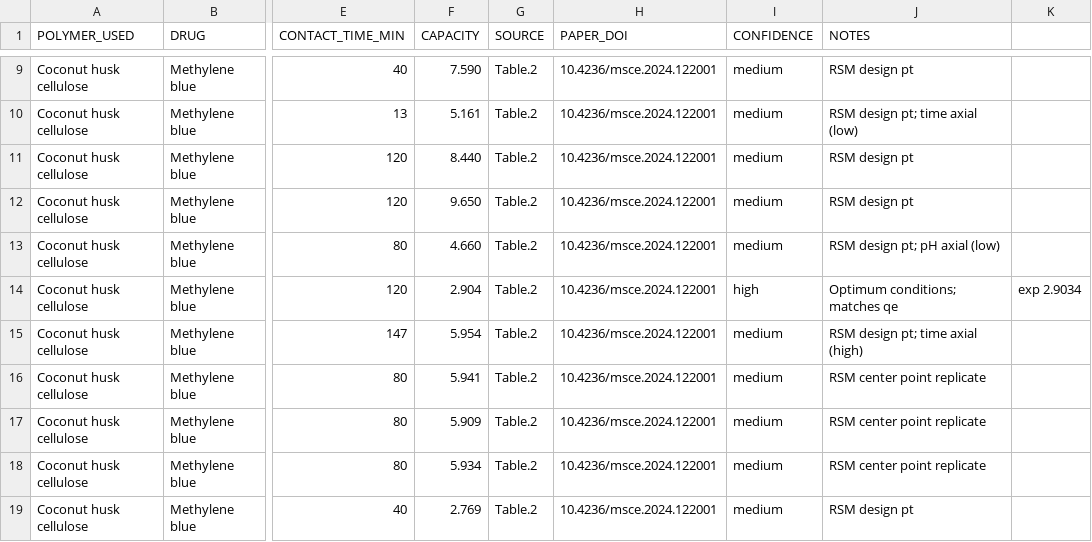
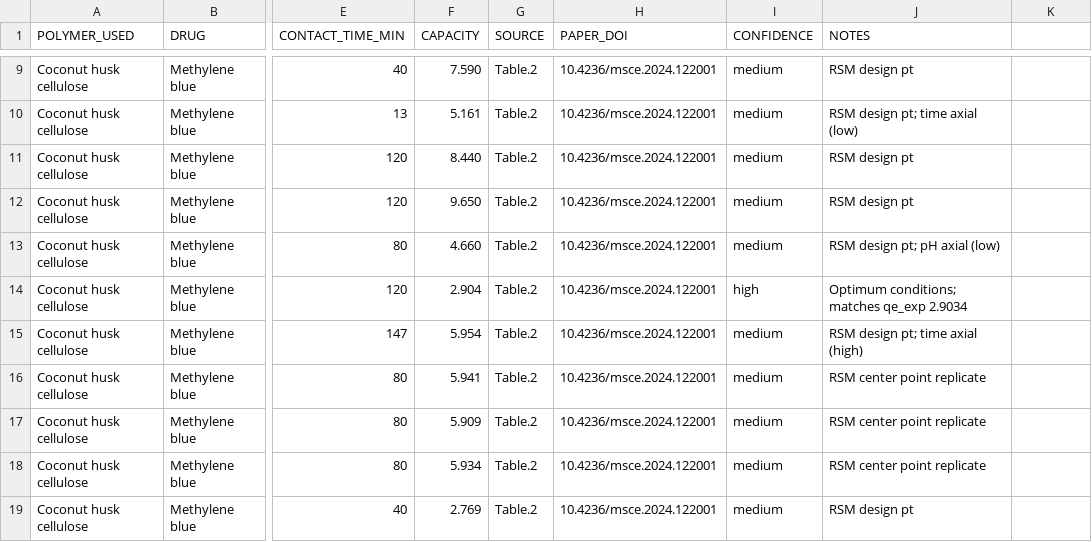
Before and after one commit to Uomocosa/paper-scraper, a CSV file: claude_opus_4_8_review/adsorption_data_rsm_supplementary.csv, drawn as a sheet; only a part is shown, gaps mark what is left out; the diff names each change by its address in the sheet, - before the commit and + after, or states it on an @@ line.

Commit message:
feat: reorganize output into PDCC CSVs + helper_output_dir
output/ now contains only bio-consumable files:
  - pdcc_*.csv (7 files, 893 rows total) — 6-col PDCC format
  - paper_scraper_complete_smiles.json (124 entries)
  - paper_scraper_complete_psmiles.json (212 entries)

helper_output_dir/ archives all intermediate files:
  - old CSVs with extra columns, old JSONs, polymer parts, logs, reports

Adds scripts/convert_to_pdcc_format.py for reproducible conversion.

```diff
--- a/claude_opus_4_8_review/adsorption_data_rsm_supplementary.csv
+++ b/claude_opus_4_8_review/adsorption_data_rsm_supplementary.csv
-J14 (NOTES): Optimum conditions; matches qe
+J14 (NOTES): Optimum conditions; matches qe_exp 2.9034
-K14: exp 2.9034
+K14: (empty)
```
Also changed, not shown: 30 other files.
